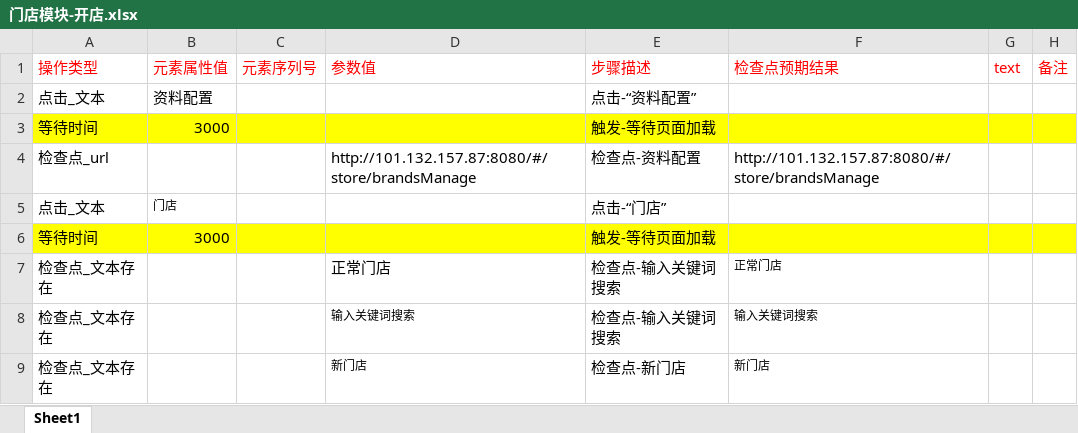
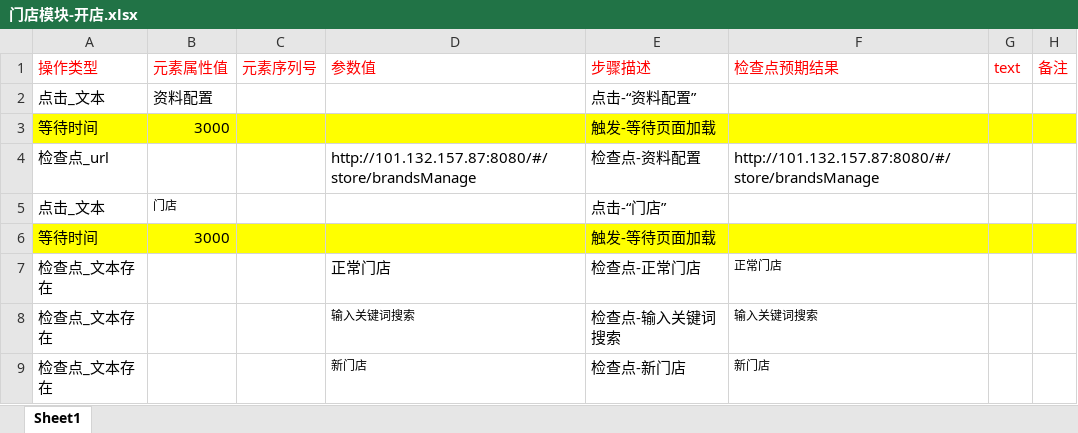
Before and after one commit to BearWwang/auto, an Excel workbook: moyusi/Keywords/Web/门店模块-开店.xlsx, sheet Sheet1, drawn as a sheet; only a part is shown; values as stored, in another font and other column widths than the file's, no borders; the diff names each change by its address in the sheet, - before the commit and + after, or states it on an @@ line.

```diff
--- a/moyusi/Keywords/Web/门店模块-开店.xlsx (sheet Sheet1)
+++ b/moyusi/Keywords/Web/门店模块-开店.xlsx (sheet Sheet1)
-E7 (步骤描述): 检查点-输入关键词搜索
+E7 (步骤描述): 检查点-正常门店
```
Also changed, not shown: moyusi/WEB测试用例集.xlsx, 43 other files.
